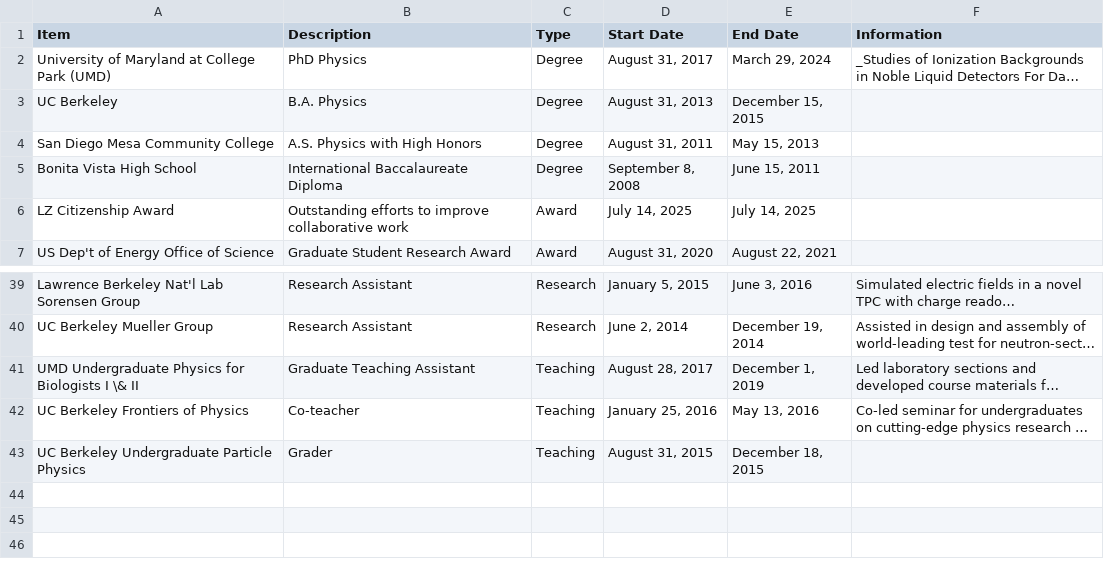
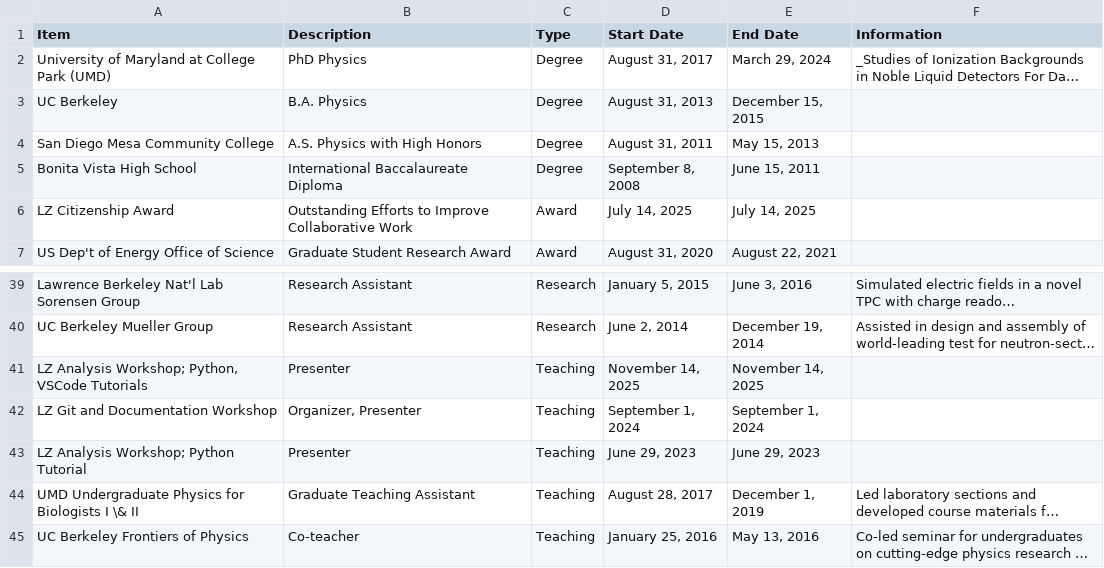
Before and after one commit to e-miz/e-miz.github.io, a CSV file: cv/cv_data.csv, drawn as a sheet; only a part is shown, gaps mark what is left out; the shorter side is filled out with more unchanged rows; long unchanged cells end in …; the diff names each change by its address in the sheet, - before the commit and + after, or states it on an @@ line.

Commit message:
add tutorials and workshops to teaching in cv data

```diff
--- a/cv/cv_data.csv
+++ b/cv/cv_data.csv
-B6 (Description): Outstanding efforts to improve collaborative work
+B6 (Description): Outstanding Efforts to Improve Collaborative Work
+row 41: LZ Analysis Workshop; Python, VSCode Tutorials | Presenter | Teaching | November 14, 2025 | November 14, 2025
+row 42: LZ Git and Documentation Workshop | Organizer, Presenter | Teaching | September 1, 2024 | September 1, 2024
+row 43: LZ Analysis Workshop; Python Tutorial | Presenter | Teaching | June 29, 2023 | June 29, 2023
```
